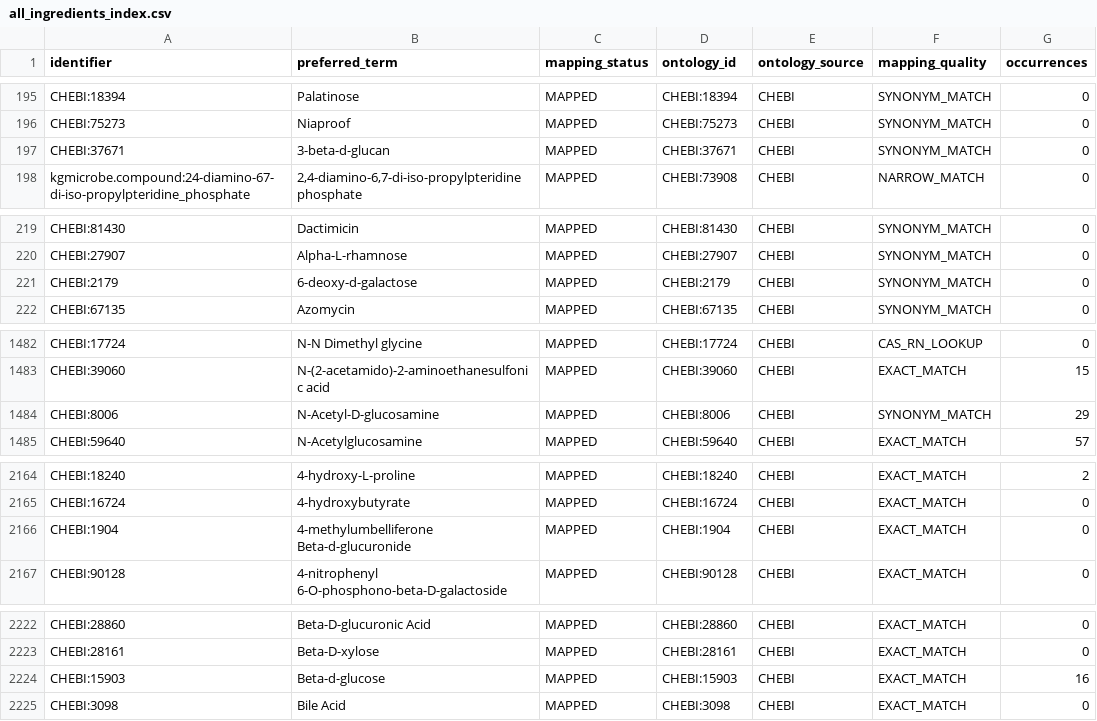
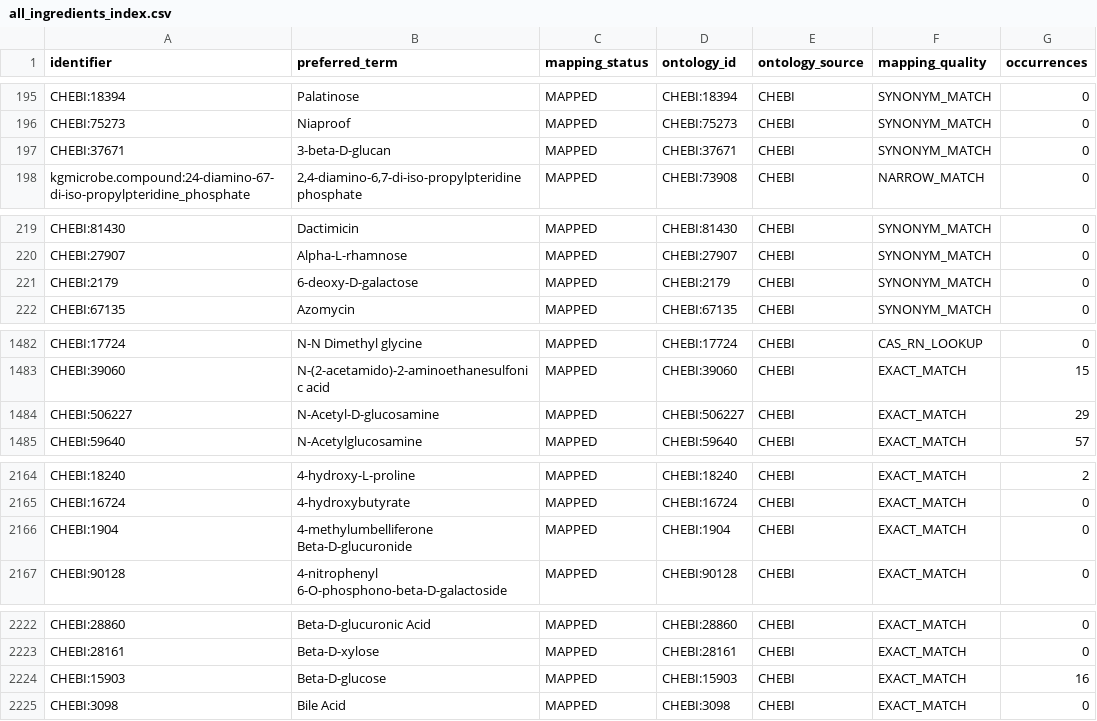
Before and after one commit to CultureBotAI/MediaIngredientMech, a CSV file: data/curated/all_ingredients_index.csv, drawn as a sheet; only a part is shown, gaps mark what is left out.

```diff
--- a/data/curated/all_ingredients_index.csv
+++ b/data/curated/all_ingredients_index.csv
@@ -196,3 +196,3 @@ CHEBI:18394,Palatinose,MAPPED,CHEBI:18394,CHEBI,SYNONYM_MATCH,0
 CHEBI:75273,Niaproof,MAPPED,CHEBI:75273,CHEBI,SYNONYM_MATCH,0
-CHEBI:37671,3-beta-d-glucan,MAPPED,CHEBI:37671,CHEBI,SYNONYM_MATCH,0
+CHEBI:37671,3-beta-D-glucan,MAPPED,CHEBI:37671,CHEBI,SYNONYM_MATCH,0
 kgmicrobe.compound:24-diamino-67-di-iso-propylpteridine_phosphate,"2,4-diamino-6,7-di-iso-propylpteridine phosphate",MAPPED,CHEBI:73908,CHEBI,NARROW_MATCH,0
@@ -220,3 +220,3 @@ CHEBI:81430,Dactimicin,MAPPED,CHEBI:81430,CHEBI,SYNONYM_MATCH,0
 CHEBI:27907,Alpha-L-rhamnose,MAPPED,CHEBI:27907,CHEBI,SYNONYM_MATCH,0
-CHEBI:2179,6-deoxy-d-galactose,MAPPED,CHEBI:2179,CHEBI,SYNONYM_MATCH,0
+CHEBI:2179,6-deoxy-D-galactose,MAPPED,CHEBI:2179,CHEBI,SYNONYM_MATCH,0
 CHEBI:67135,Azomycin,MAPPED,CHEBI:67135,CHEBI,SYNONYM_MATCH,0
@@ -1483,3 +1483,3 @@ CHEBI:17724,N-N Dimethyl glycine,MAPPED,CHEBI:17724,CHEBI,CAS_RN_LOOKUP,0
 CHEBI:39060,N-(2-acetamido)-2-aminoethanesulfonic acid,MAPPED,CHEBI:39060,CHEBI,EXACT_MATCH,15
-CHEBI:8006,N-Acetyl-D-glucosamine,MAPPED,CHEBI:8006,CHEBI,SYNONYM_MATCH,29
+CHEBI:506227,N-Acetyl-D-glucosamine,MAPPED,CHEBI:506227,CHEBI,EXACT_MATCH,29
 CHEBI:59640,N-Acetylglucosamine,MAPPED,CHEBI:59640,CHEBI,EXACT_MATCH,57
@@ -2165,3 +2165,3 @@ CHEBI:18240,4-hydroxy-L-proline,MAPPED,CHEBI:18240,CHEBI,EXACT_MATCH,2
 CHEBI:16724,4-hydroxybutyrate,MAPPED,CHEBI:16724,CHEBI,EXACT_MATCH,0
-CHEBI:1904,4-methylumbelliferone Beta-d-glucuronide,MAPPED,CHEBI:1904,CHEBI,EXACT_MATCH,0
+CHEBI:1904,4-methylumbelliferone Beta-D-glucuronide,MAPPED,CHEBI:1904,CHEBI,EXACT_MATCH,0
 CHEBI:90128,4-nitrophenyl 6-O-phosphono-beta-D-galactoside,MAPPED,CHEBI:90128,CHEBI,EXACT_MATCH,0
@@ -2223,3 +2223,3 @@ CHEBI:28860,Beta-D-glucuronic Acid,MAPPED,CHEBI:28860,CHEBI,EXACT_MATCH,0
 CHEBI:28161,Beta-D-xylose,MAPPED,CHEBI:28161,CHEBI,EXACT_MATCH,0
-CHEBI:15903,Beta-d-glucose,MAPPED,CHEBI:15903,CHEBI,EXACT_MATCH,16
+CHEBI:15903,Beta-D-glucose,MAPPED,CHEBI:15903,CHEBI,EXACT_MATCH,16
 CHEBI:3098,Bile Acid,MAPPED,CHEBI:3098,CHEBI,EXACT_MATCH,0
```
Also changed, not shown: data/curated/mapped_ingredients_index.csv, docs/data/all_ingredients.csv, 23 other files.
